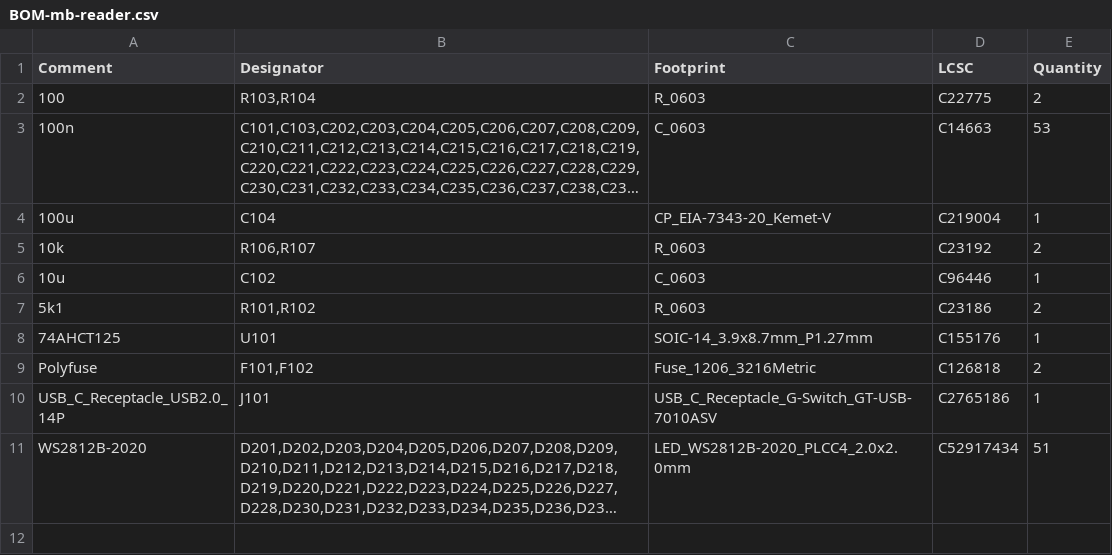
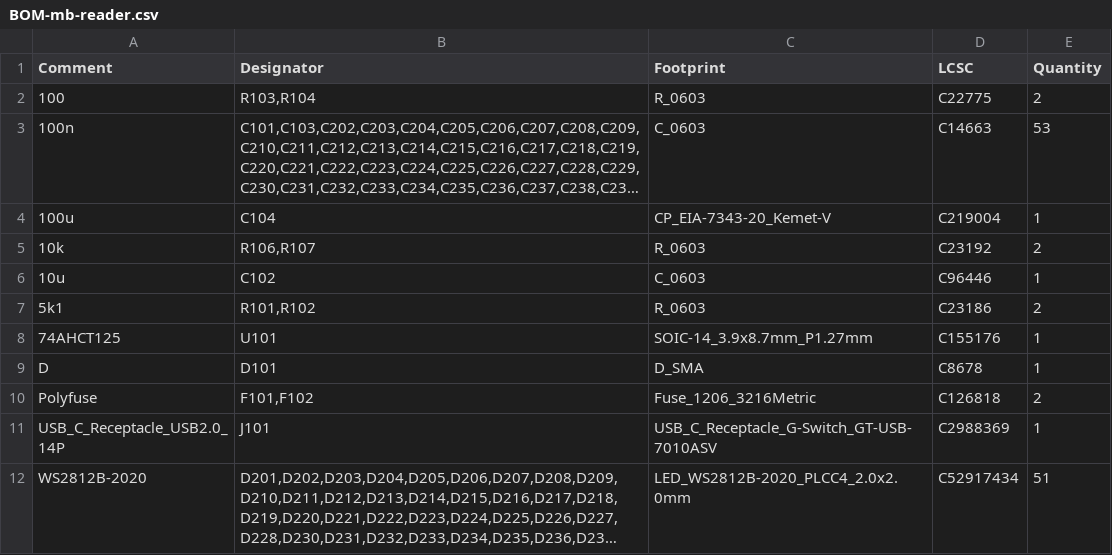
Before and after one commit to dc74089/mb-reader, a CSV file: jlcpcb/production_files/BOM-mb-reader.csv, drawn as a sheet; long unchanged cells end in …; addresses are those after the commit; the diff names each change by its address in the sheet, - before the commit and + after, or states it on an @@ line.

```diff
--- a/jlcpcb/production_files/BOM-mb-reader.csv
+++ b/jlcpcb/production_files/BOM-mb-reader.csv
+row 9: D | D101 | D_SMA | C8678 | 1
-D11 (LCSC): C2765186
+D11 (LCSC): C2988369
```
Also changed, not shown: jlcpcb/production_files/CPL-mb-reader.csv, 20 other files.
